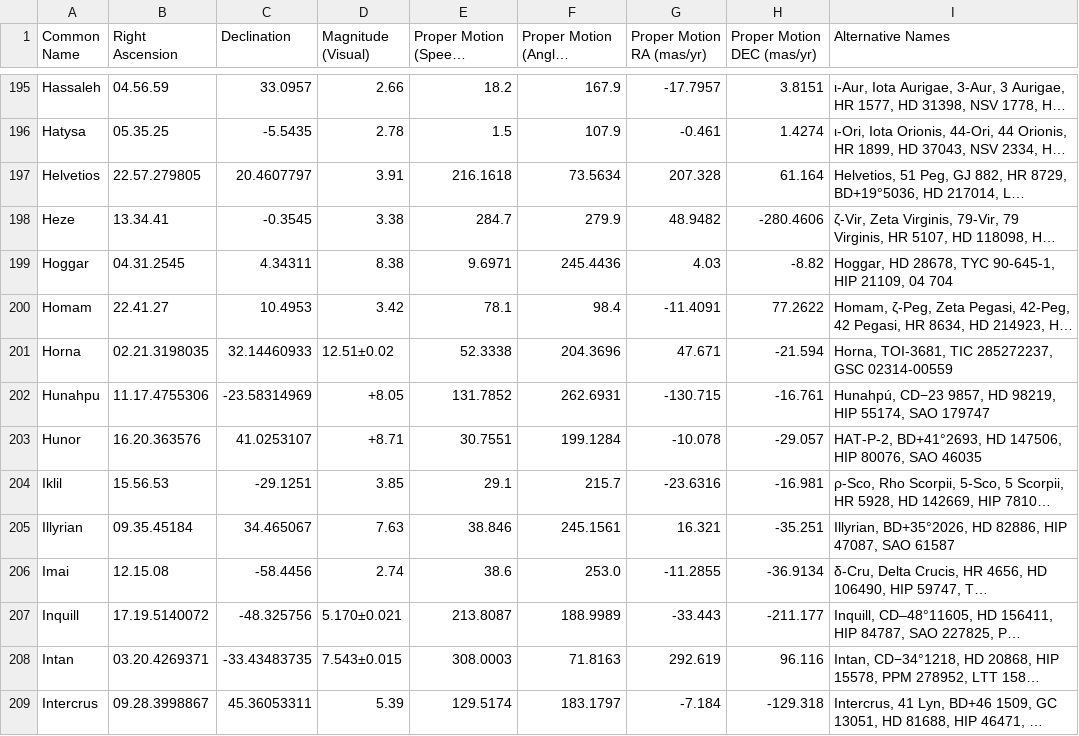
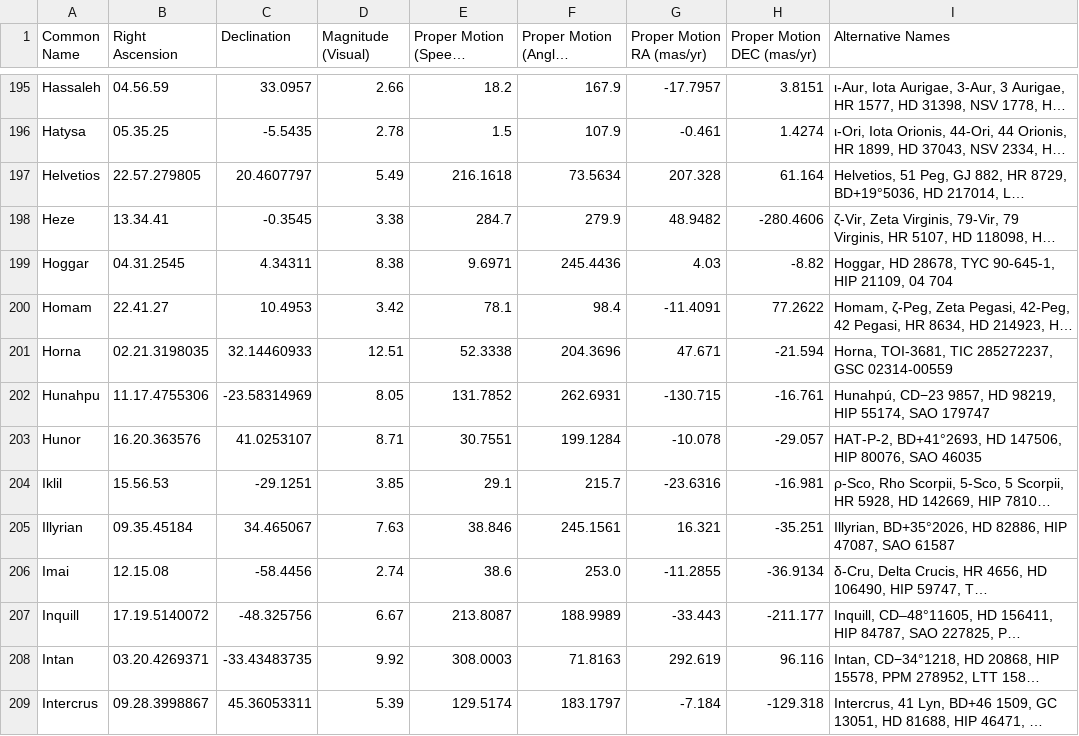
Before and after one commit to cyschneck/Star-Chart-Spherical-Projection, a CSV file: star_chart_spherical_projection/data/4_all_stars_data.csv, drawn as a sheet; only a part is shown, gaps mark what is left out; long unchanged cells end in …; the diff covers the shown part only; the diff names each change by its address in the sheet, - before the commit and + after, or states it on an @@ line.

Commit message:
set magnitude to low range

```diff
--- a/star_chart_spherical_projection/data/4_all_stars_data.csv
+++ b/star_chart_spherical_projection/data/4_all_stars_data.csv
-D197 (Magnitude (Visual)): 3.91
+D197 (Magnitude (Visual)): 5.49
-D201 (Magnitude (Visual)): 12.51±0.02
+D201 (Magnitude (Visual)): 12.51
-D202 (Magnitude (Visual)): +8.05
+D202 (Magnitude (Visual)): 8.05
-D203 (Magnitude (Visual)): +8.71
+D203 (Magnitude (Visual)): 8.71
-D207 (Magnitude (Visual)): 5.170±0.021
+D207 (Magnitude (Visual)): 6.67
-D208 (Magnitude (Visual)): 7.543±0.015
+D208 (Magnitude (Visual)): 9.92
```
Also changed, not shown: 87 edited cells elsewhere in this file, star_chart_spherical_projection/data/3_backup_star_data.csv, 1 other file.
